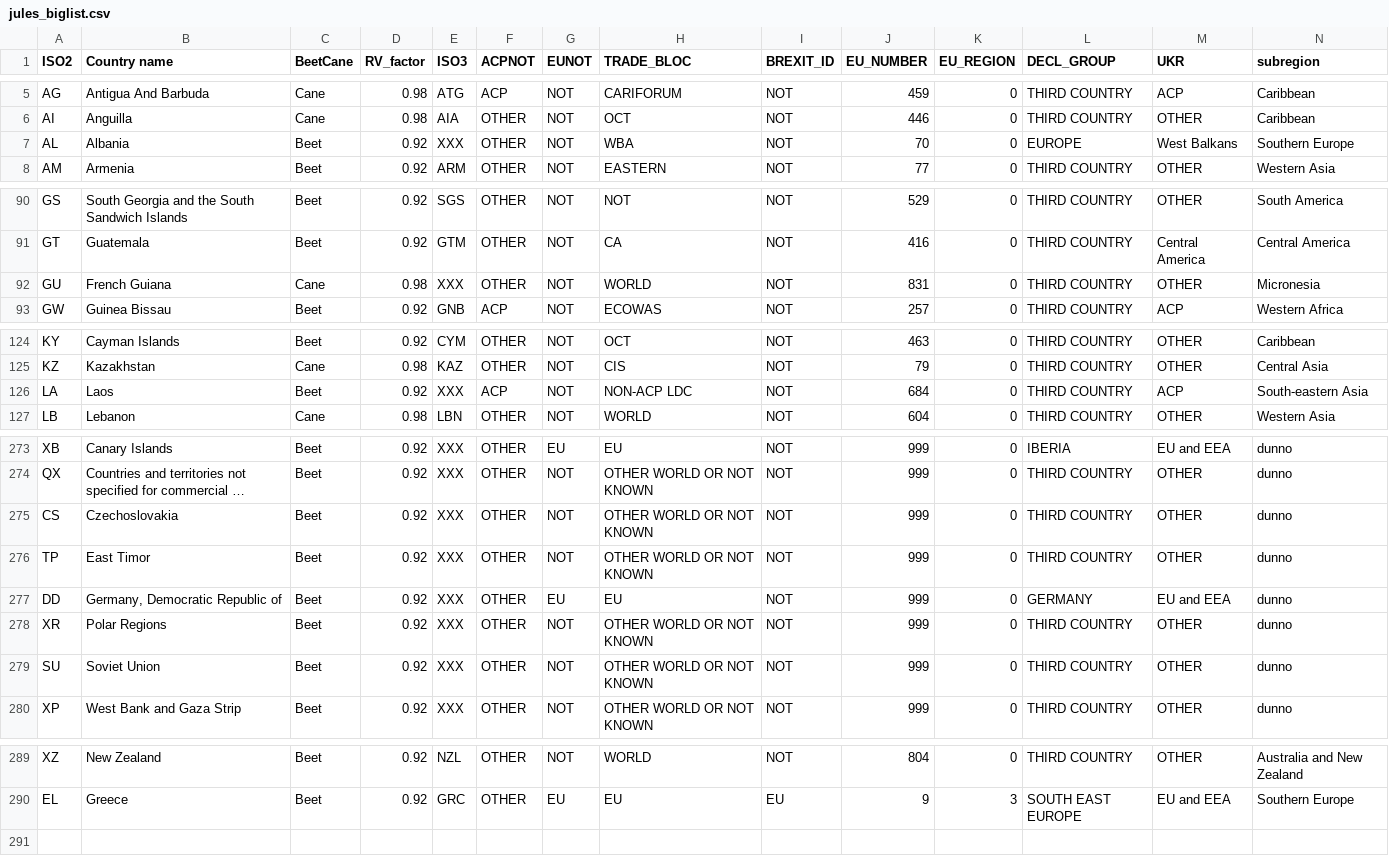
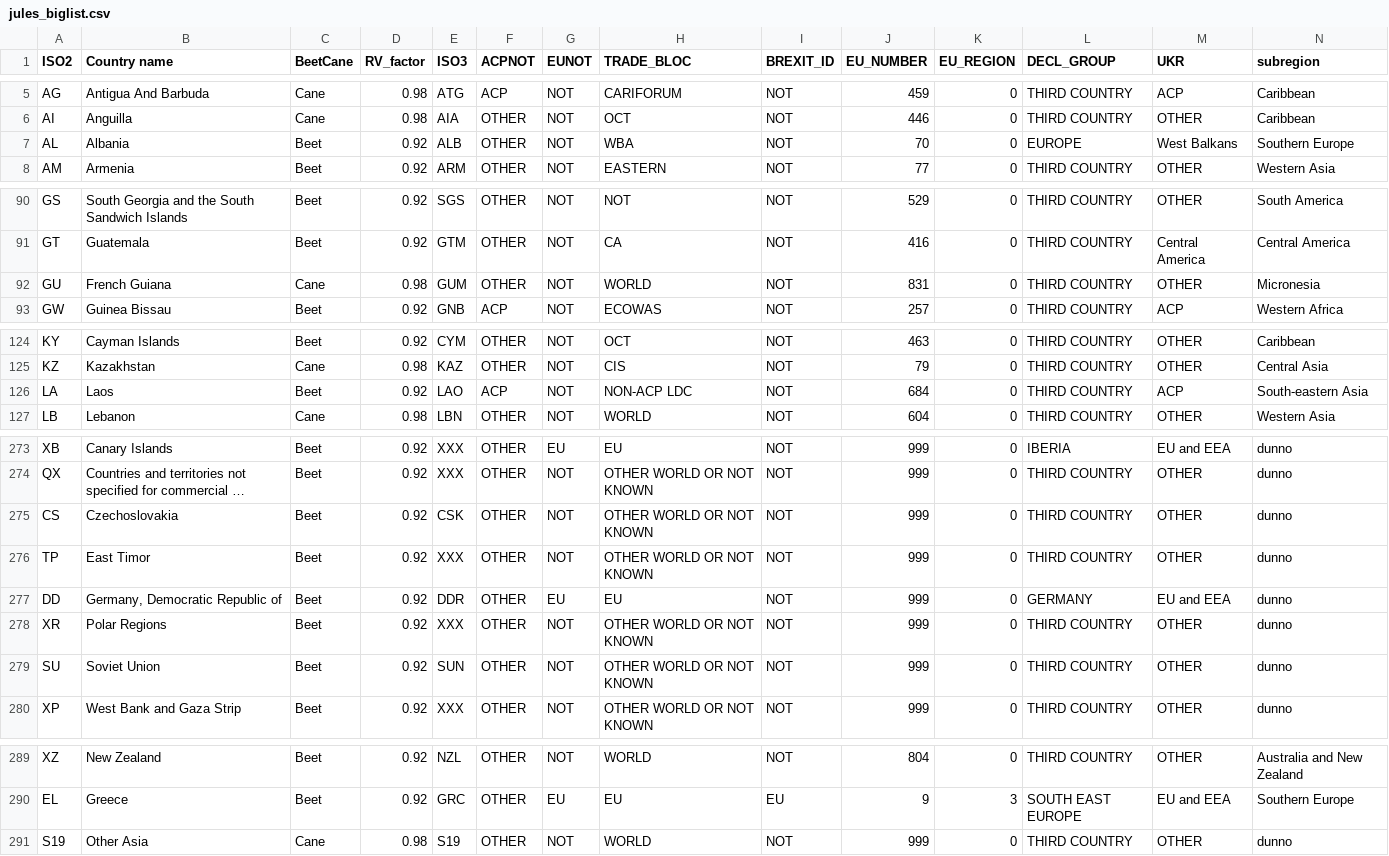
Before and after one commit to hoolio61/data, a CSV file: jules_biglist.csv, drawn as a sheet; only a part is shown, gaps mark what is left out; long unchanged cells end in …; rows hold the shown columns only; the diff names each change by its address in the sheet, - before the commit and + after, or states it on an @@ line.

Commit message:
Add files via upload

```diff
--- a/jules_biglist.csv
+++ b/jules_biglist.csv
-E7 (ISO3): XXX
+E7 (ISO3): ALB
-E92 (ISO3): XXX
+E92 (ISO3): GUM
-E126 (ISO3): XXX
+E126 (ISO3): LAO
-E275 (ISO3): XXX
+E275 (ISO3): CSK
-E277 (ISO3): XXX
+E277 (ISO3): DDR
-E279 (ISO3): XXX
+E279 (ISO3): SUN
+row 291: S19 | Other Asia | Cane | 0.98 | S19 | OTHER | NOT | WORLD | NOT | 999 | 0 | THIRD COUNTRY | OTHER | dunno
```
